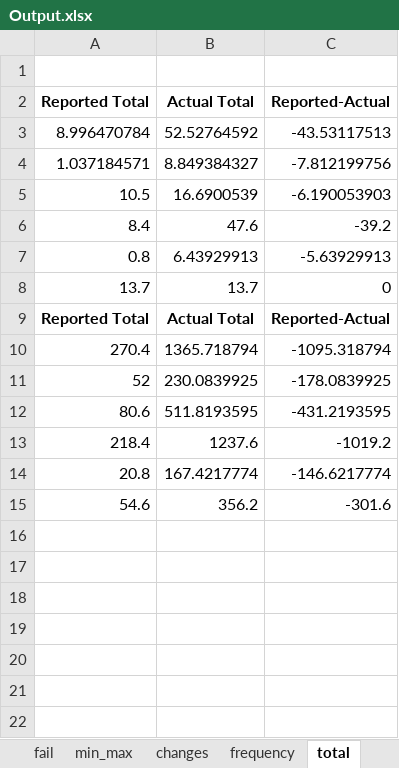
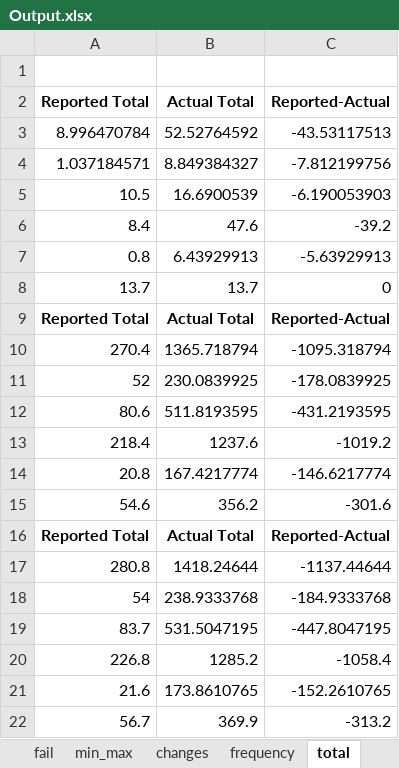
Before and after one commit to TamaraAbugharbieh/epub, an Excel workbook: Output.xlsx, sheet total, drawn as a sheet; values as stored, in another font and other column widths than the file's, no borders; the diff names each change by its address in the sheet, - before the commit and + after, or states it on an @@ line.

```diff
--- a/Output.xlsx (sheet total)
+++ b/Output.xlsx (sheet total)
+row 16: Reported Total | Actual Total | Reported-Actual
+row 17: 280.8 | 1418.24644 | -1137.44644
+row 18: 54 | 238.9333768 | -184.9333768
+row 19: 83.7 | 531.5047195 | -447.8047195
+row 20: 226.8 | 1285.2 | -1058.4
+row 21: 21.6 | 173.8610765 | -152.2610765
+row 22: 56.7 | 369.9 | -313.2
```
Also changed, not shown: sheet pass, sheet changes, sheet min_max, sheet fail, sheet frequency, all.xlsx.
